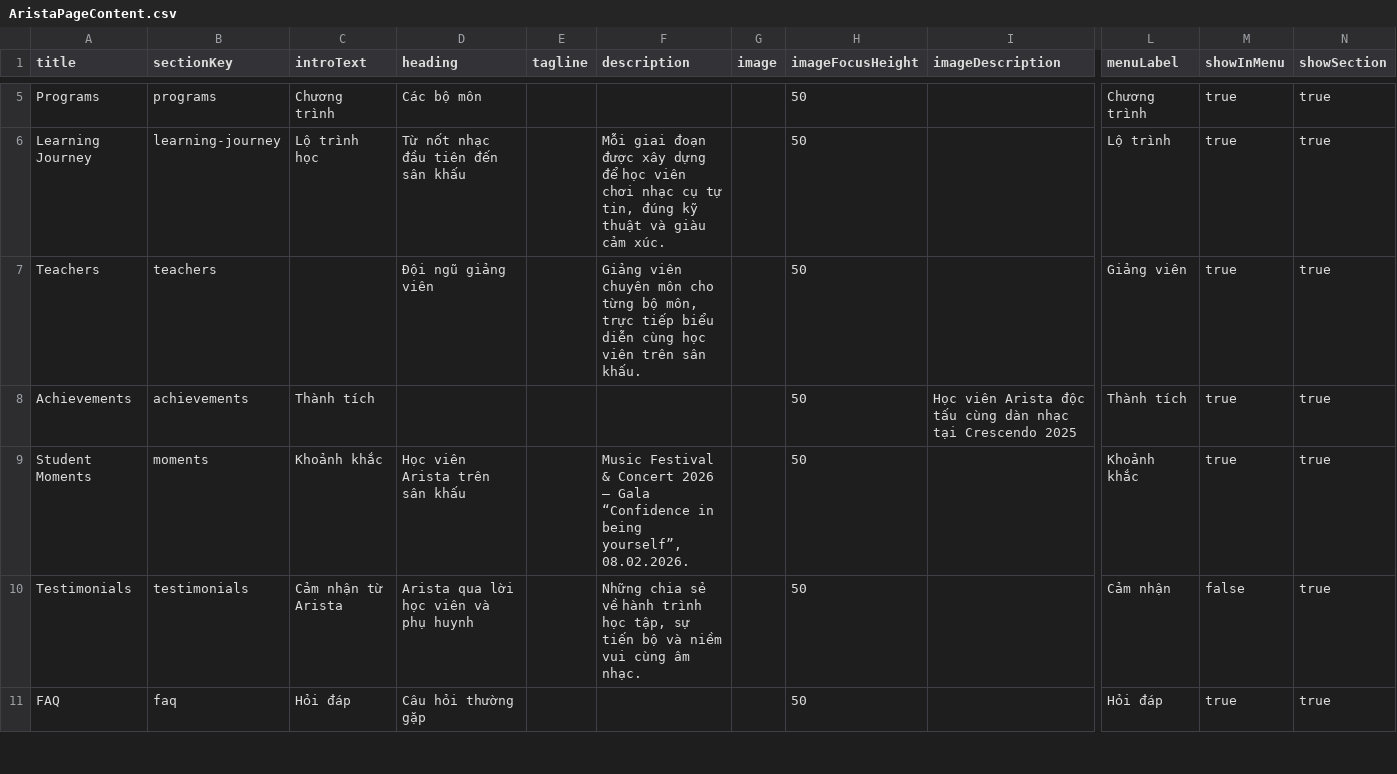
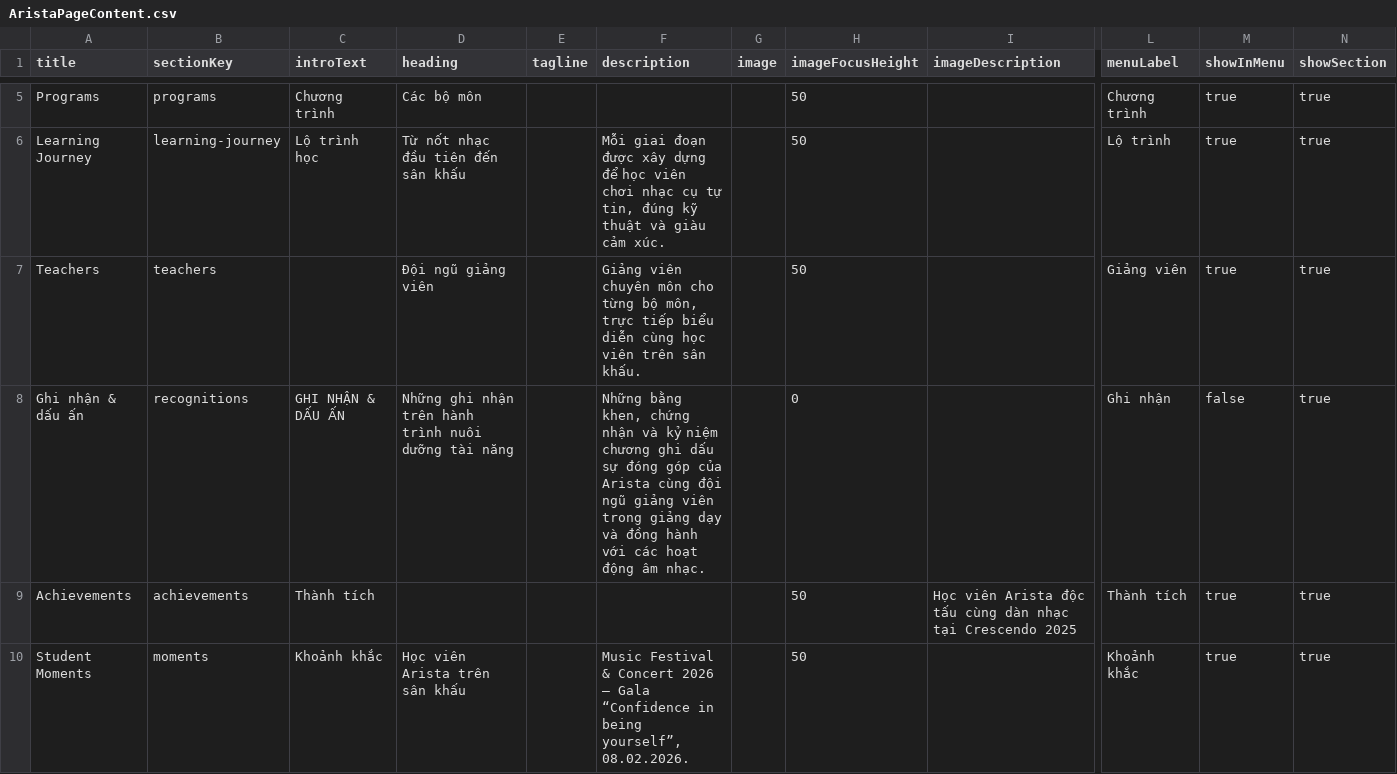
Before and after one commit to tritt13579/arista, a CSV file: cms/import/AristaPageContent.csv, drawn as a sheet; only a part is shown, gaps mark what is left out; the shorter side is filled out with more unchanged rows; rows hold the shown columns only; the diff names each change by its address in the sheet, - before the commit and + after, or states it on an @@ line.

```diff
--- a/cms/import/AristaPageContent.csv
+++ b/cms/import/AristaPageContent.csv
+row 8: Ghi nhận & dấu ấn | recognitions | GHI NHẬN & DẤU ẤN | Những ghi nhận trên hành trình nuôi dưỡng tài năng |  | Những bằng khen, chứng nhận và kỷ niệm chương ghi dấu sự đóng góp của Arista cùng đội ngũ giảng viên trong giảng dạy và đồng hành với các hoạt động âm nhạc. |  | 0 |  | Ghi nhận | false | true
```
Also changed, not shown: cms/image-map.csv, 46 other files.
